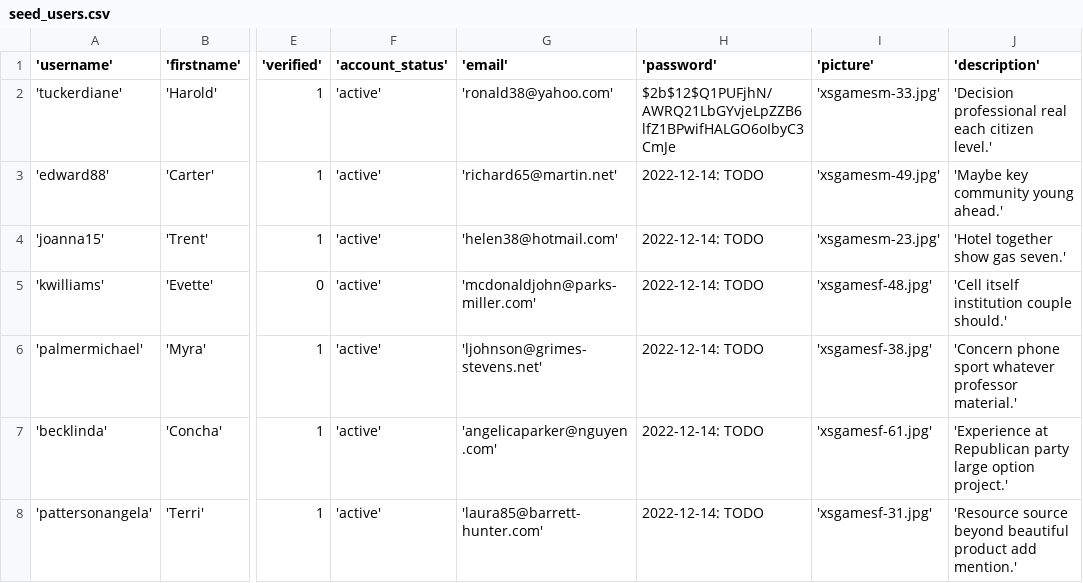
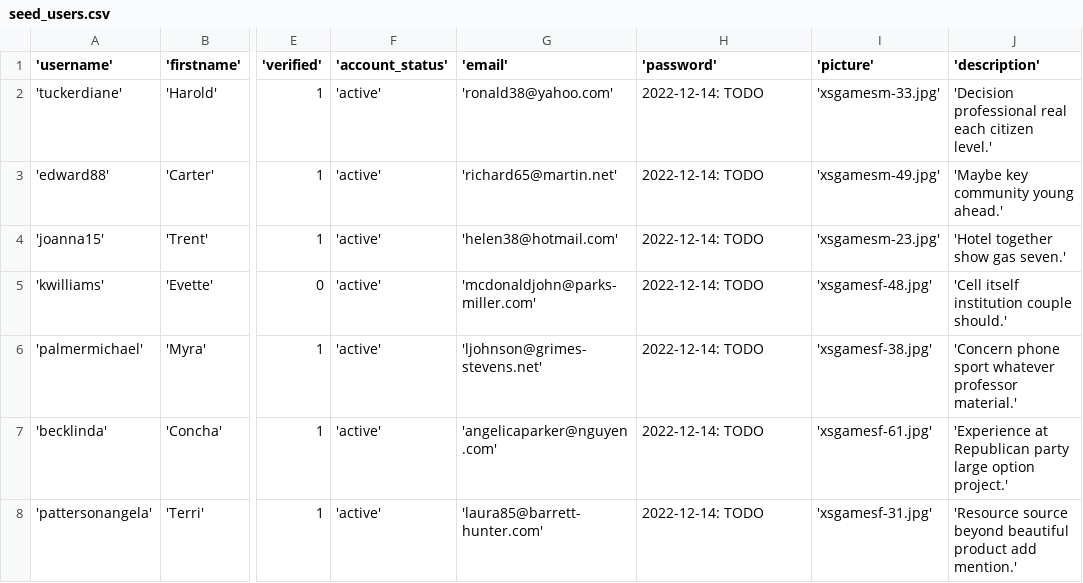
Before and after one commit to YiJohnZhang/https-github.com-YiJohnZhang-sb_capstone_project_02_videoshare, a CSV file: backend/database/seed/seed_users.csv, drawn as a sheet; only a part is shown, gaps mark what is left out; the diff names each change by its address in the sheet, - before the commit and + after, or states it on an @@ line.

```diff
--- a/backend/database/seed/seed_users.csv
+++ b/backend/database/seed/seed_users.csv
-H2 ('password'): $2b$12$Q1PUFjhN/AWRQ21LbGYvjeLpZZB6lfZ1BPwifHALGO6oIbyC3CmJe
+H2 ('password'): 2022-12-14: TODO
```
Also changed, not shown: 10 other files.
